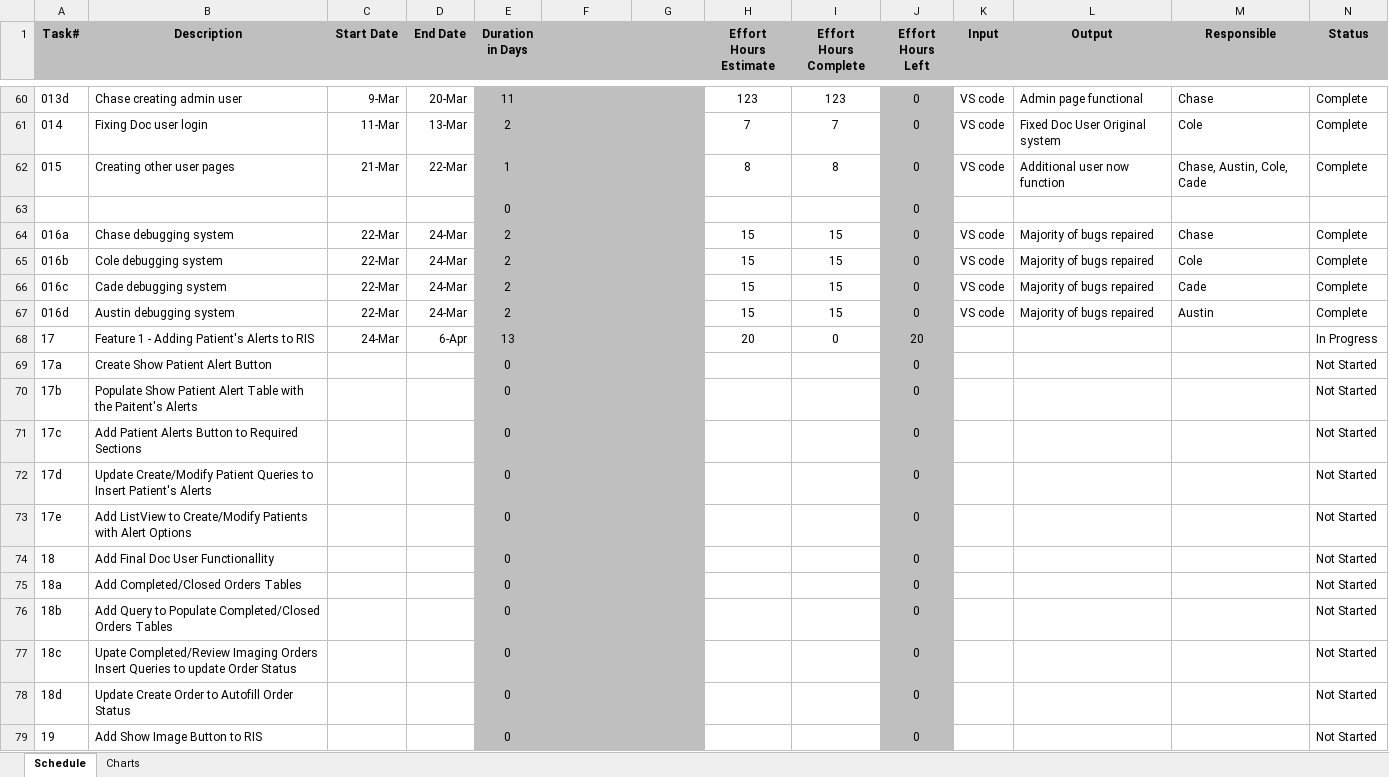
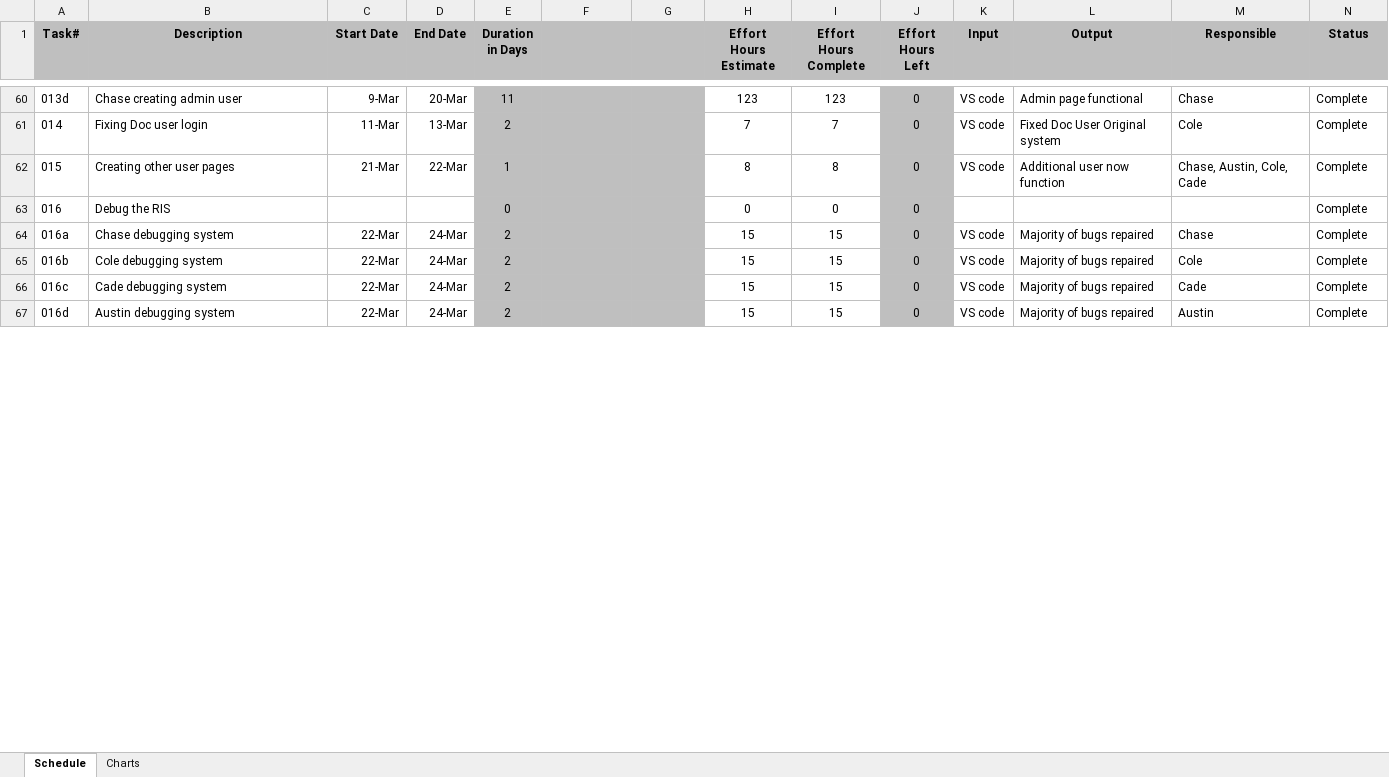
Before and after one commit to Revelmonger/Team4Project, an Excel workbook: Scheduling/Schedule/Schedule-Team4 (2).xlsx, sheet Schedule, drawn as a sheet; only a part is shown, gaps mark what is left out; values as stored, in another font and other column widths than the file's, no borders; removed rows and columns are numbered as before the commit, all else as after; the diff covers the shown part only; the diff names each change by its address in the sheet, - before the commit and + after, or states it on an @@ line.

Commit message:
Updated Schedule

```diff
--- a/Scheduling/Schedule/Schedule-Team4 (2).xlsx (sheet Schedule)
+++ b/Scheduling/Schedule/Schedule-Team4 (2).xlsx (sheet Schedule)
-row 63:  |  |  |  | 0 |  |  |  |  | 0
+row 63: 016 | Debug the RIS |  |  | 0 |  |  | 0 | 0 | 0 |  |  |  | Complete
-row 68: 17 | Feature 1 - Adding Patient's Alerts to RIS | 24-Mar | 6-Apr | 13 |  |  | 20 | 0 | 20 |  |  |  | In Progress
-row 69: 17a | Create Show Patient Alert Button |  |  | 0 |  |  |  |  | 0 |  |  |  | Not Started
-row 70: 17b | Populate Show Patient Alert Table with the Paitent's Alerts |  |  | 0 |  |  |  |  | 0 |  |  |  | Not Started
-row 71: 17c | Add Patient Alerts Button to Required Sections |  |  | 0 |  |  |  |  | 0 |  |  |  | Not Started
-row 72: 17d | Update Create/Modify Patient Queries to Insert Patient's Alerts |  |  | 0 |  |  |  |  | 0 |  |  |  | Not Started
-row 73: 17e | Add ListView to Create/Modify Patients with Alert Options |  |  | 0 |  |  |  |  | 0 |  |  |  | Not Started
-row 74: 18 | Add Final Doc User Functionallity |  |  | 0 |  |  |  |  | 0 |  |  |  | Not Started
-row 75: 18a | Add Completed/Closed Orders Tables |  |  | 0 |  |  |  |  | 0 |  |  |  | Not Started
-row 76: 18b | Add Query to Populate Completed/Closed Orders Tables |  |  | 0 |  |  |  |  | 0 |  |  |  | Not Started
-row 77: 18c | Upate Completed/Review Imaging Orders Insert Queries to update Order Status |  |  | 0 |  |  |  |  | 0 |  |  |  | Not Started
-row 78: 18d | Update Create Order to Autofill Order Status |  |  | 0 |  |  |  |  | 0 |  |  |  | Not Started
-row 79: 19 | Add Show Image Button to RIS |  |  | 0 |  |  |  |  | 0 |  |  |  | Not Started
```
Also changed, not shown: 30 added rows, 18 removed rows and 62 edited cells elsewhere in this sheet, formulas that keep their value, charts or pictures, 2 other files.
